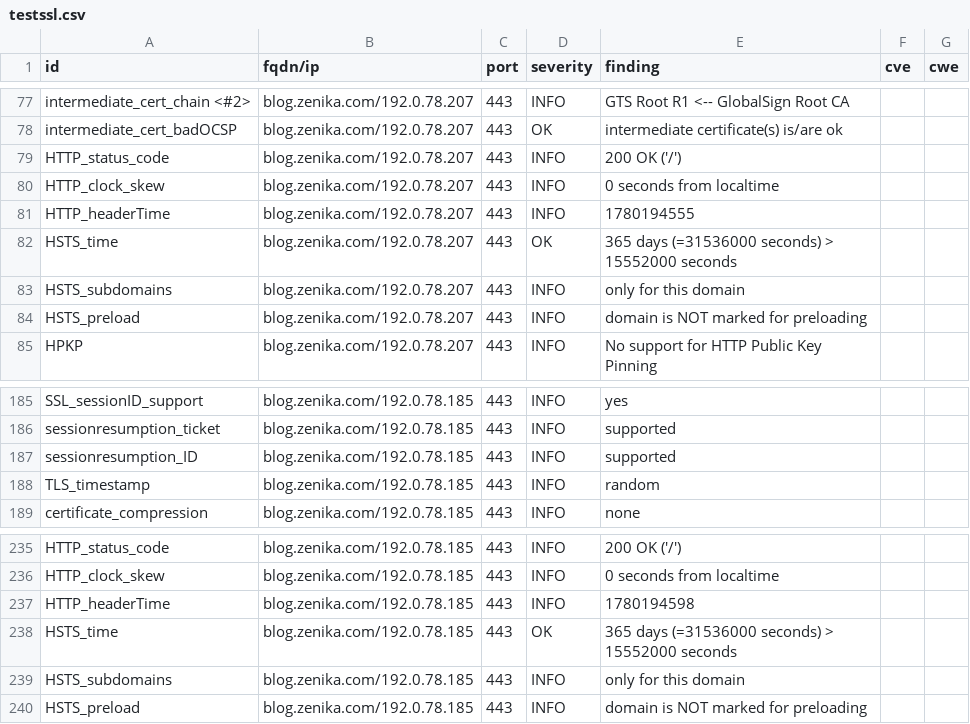
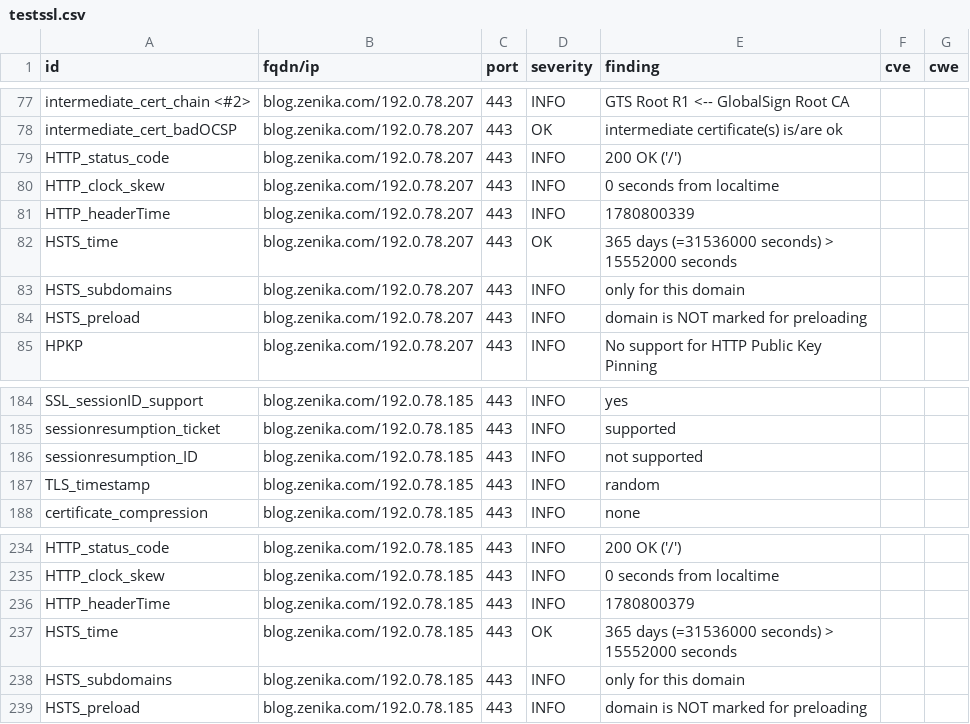
Before and after one commit to arthurzenika/dashlord-zenika, a CSV file: results/aHR0cHM6Ly9ibG9nLnplbmlrYS5jb20=/testssl.csv, drawn as a sheet; only a part is shown, gaps mark what is left out; the diff covers the shown part only.

```diff
--- a/results/aHR0cHM6Ly9ibG9nLnplbmlrYS5jb20=/testssl.csv
+++ b/results/aHR0cHM6Ly9ibG9nLnplbmlrYS5jb20=/testssl.csv
@@ -80,3 +80,3 @@
 "HTTP_clock_skew","blog.zenika.com/192.0.78.207","443","INFO","0 seconds from localtime","",""
-"HTTP_headerTime","blog.zenika.com/192.0.78.207","443","INFO","1780194555","",""
+"HTTP_headerTime","blog.zenika.com/192.0.78.207","443","INFO","1780800339","",""
 "HSTS_time","blog.zenika.com/192.0.78.207","443","OK","365 days (=31536000 seconds) > 15552000 seconds","",""
@@ -186,3 +185,3 @@
 "sessionresumption_ticket","blog.zenika.com/192.0.78.185","443","INFO","supported","",""
-"sessionresumption_ID","blog.zenika.com/192.0.78.185","443","INFO","supported","",""
+"sessionresumption_ID","blog.zenika.com/192.0.78.185","443","INFO","not supported","",""
 "TLS_timestamp","blog.zenika.com/192.0.78.185","443","INFO","random","",""
@@ -236,3 +235,3 @@
 "HTTP_clock_skew","blog.zenika.com/192.0.78.185","443","INFO","0 seconds from localtime","",""
-"HTTP_headerTime","blog.zenika.com/192.0.78.185","443","INFO","1780194598","",""
+"HTTP_headerTime","blog.zenika.com/192.0.78.185","443","INFO","1780800379","",""
 "HSTS_time","blog.zenika.com/192.0.78.185","443","OK","365 days (=31536000 seconds) > 15552000 seconds","",""
```
Also changed, not shown: 2 removed rows and 26 edited cells elsewhere in this file, 9 other files.
